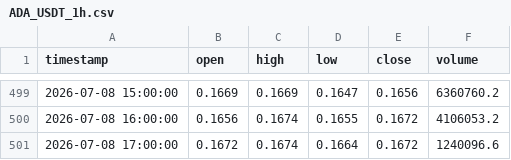
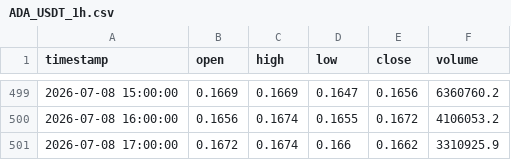
Before and after one commit to manipenumajji/algo_trading_system, a CSV file: data/ADA_USDT_1h.csv, drawn as a sheet; only a part is shown, gaps mark what is left out.

```diff
--- a/data/ADA_USDT_1h.csv
+++ b/data/ADA_USDT_1h.csv
@@ -500,2 +500,2 @@ timestamp,open,high,low,close,volume
 2026-07-08 16:00:00,0.1656,0.1674,0.1655,0.1672,4106053.2
-2026-07-08 17:00:00,0.1672,0.1674,0.1664,0.1672,1240096.6
+2026-07-08 17:00:00,0.1672,0.1674,0.166,0.1662,3310925.9
```
Also changed, not shown: data/ADA_USDT_15m.csv, data/BTC_USDT_15m.csv, 12 other files.
